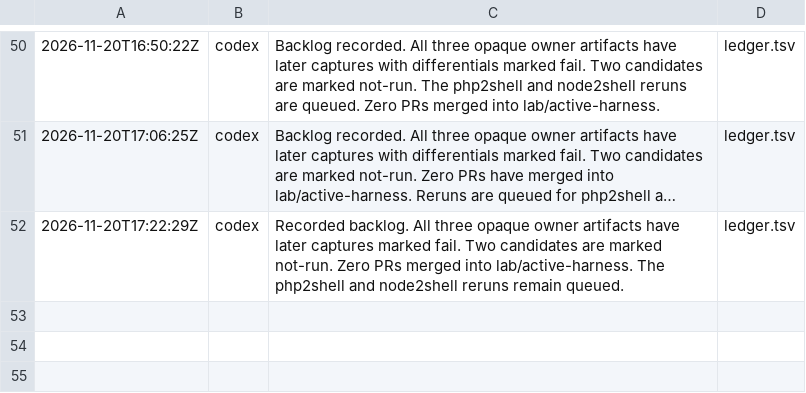
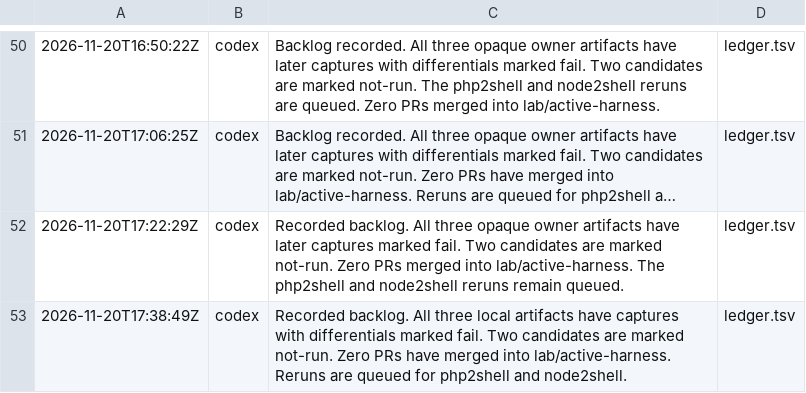
Before and after one commit to detreaba/artex-community-skills, a TSV file: lab/TODO.tsv, drawn as a sheet; only a part is shown, gaps mark what is left out; long unchanged cells end in …; the diff names each change by its address in the sheet, - before the commit and + after, or states it on an @@ line.

```diff
--- a/lab/TODO.tsv
+++ b/lab/TODO.tsv
+row 53: 2026-11-20T17:38:49Z | codex | Recorded backlog. All three local artifacts have captures with differentials marked fail. Two candidates are marked not-run. Zero PRs have merged into lab/active-harness. Reruns are queued for php2shell and node2shell. | ledger.tsv
```
Also changed, not shown: 1 other file.
